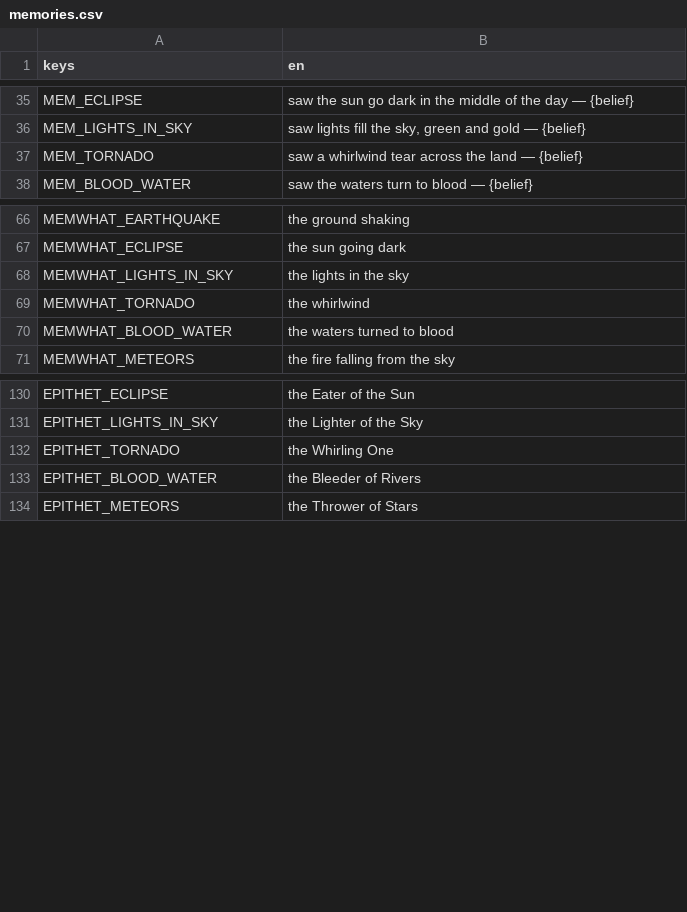
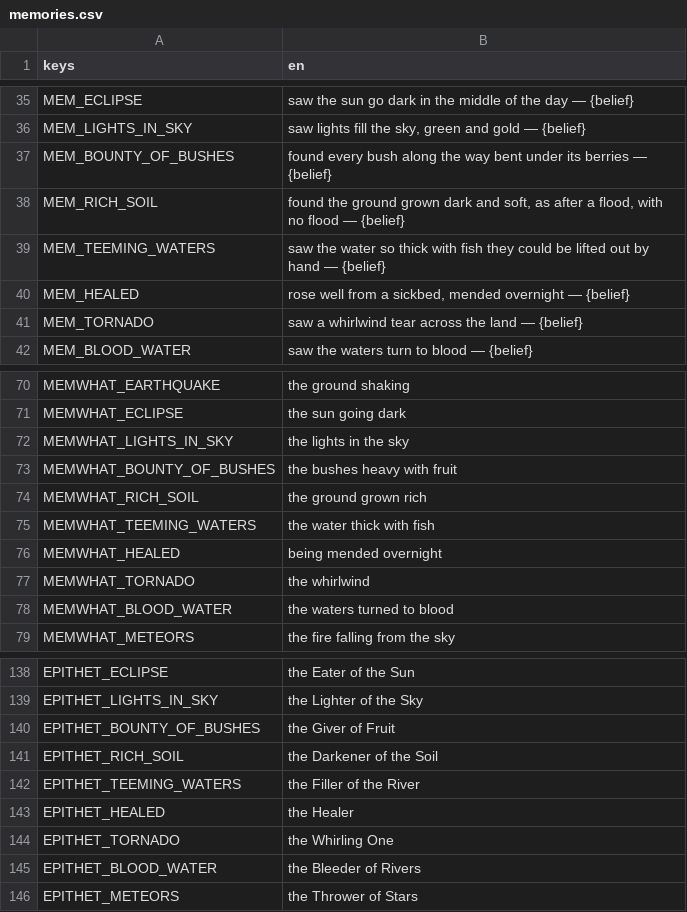
Before and after one commit to happihack/MyWorld, a CSV file: data/text/memories.csv, drawn as a sheet; only a part is shown, gaps mark what is left out.

```diff
--- a/data/text/memories.csv
+++ b/data/text/memories.csv
@@ -36,2 +36,6 @@ MEM_ECLIPSE,"saw the sun go dark in the middle of the day — {belief}"
 MEM_LIGHTS_IN_SKY,"saw lights fill the sky, green and gold — {belief}"
+MEM_BOUNTY_OF_BUSHES,"found every bush along the way bent under its berries — {belief}"
+MEM_RICH_SOIL,"found the ground grown dark and soft, as after a flood, with no flood — {belief}"
+MEM_TEEMING_WATERS,"saw the water so thick with fish they could be lifted out by hand — {belief}"
+MEM_HEALED,"rose well from a sickbed, mended overnight — {belief}"
 MEM_TORNADO,"saw a whirlwind tear across the land — {belief}"
@@ -68,2 +72,6 @@ MEMWHAT_ECLIPSE,"the sun going dark"
 MEMWHAT_LIGHTS_IN_SKY,"the lights in the sky"
+MEMWHAT_BOUNTY_OF_BUSHES,"the bushes heavy with fruit"
+MEMWHAT_RICH_SOIL,"the ground grown rich"
+MEMWHAT_TEEMING_WATERS,"the water thick with fish"
+MEMWHAT_HEALED,"being mended overnight"
 MEMWHAT_TORNADO,"the whirlwind"
@@ -131,2 +139,6 @@ EPITHET_ECLIPSE,"the Eater of the Sun"
 EPITHET_LIGHTS_IN_SKY,"the Lighter of the Sky"
+EPITHET_BOUNTY_OF_BUSHES,"the Giver of Fruit"
+EPITHET_RICH_SOIL,"the Darkener of the Soil"
+EPITHET_TEEMING_WATERS,"the Filler of the River"
+EPITHET_HEALED,"the Healer"
 EPITHET_TORNADO,"the Whirling One"
```
Also changed, not shown: data/text/daylog.csv, data/text/history.csv, 8 other files.
